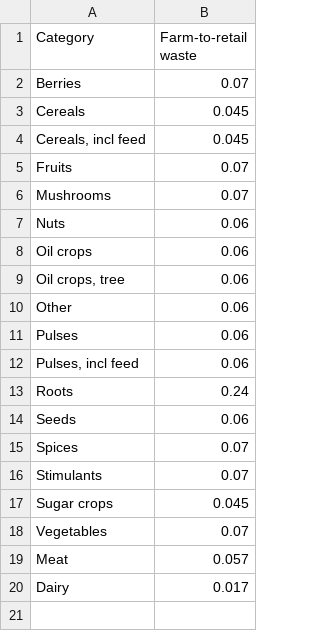
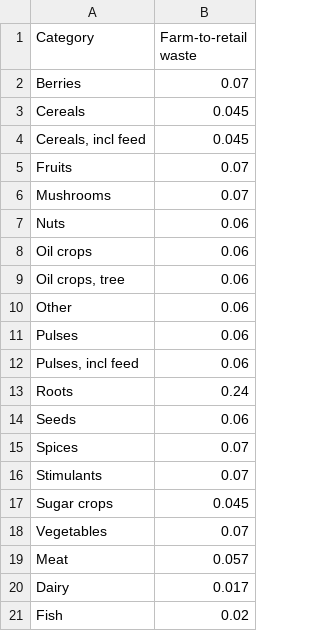
Before and after one commit to SLU-foodsystems/safad, a CSV file: misc/rpc-parameters/rpc-waste-factors.csv, drawn as a sheet.

Commit message:
Add Fish to rpc waste factors

```diff
--- a/misc/rpc-parameters/rpc-waste-factors.csv
+++ b/misc/rpc-parameters/rpc-waste-factors.csv
@@ -20 +20,2 @@ Meat,0.057
 Dairy,0.017
+Fish,0.02
```
